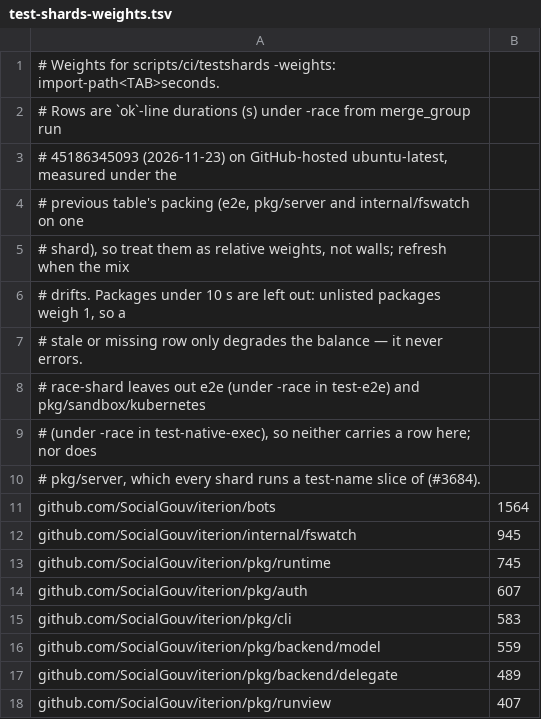
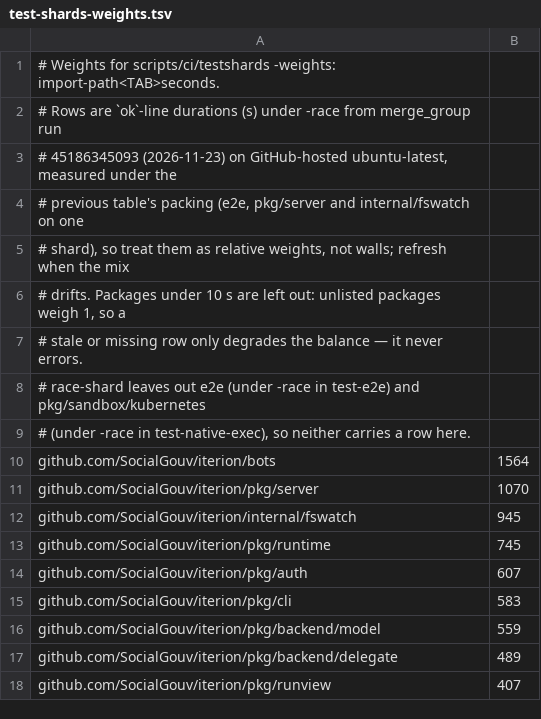
Before and after one commit to SocialGouv/iterion, a TSV file: scripts/ci/test-shards-weights.tsv, drawn as a sheet; only a part is shown.

```diff
--- a/scripts/ci/test-shards-weights.tsv
+++ b/scripts/ci/test-shards-weights.tsv
@@ -8,5 +8,5 @@
 # race-shard leaves out e2e (under -race in test-e2e) and pkg/sandbox/kubernetes
-# (under -race in test-native-exec), so neither carries a row here; nor does
-# pkg/server, which every shard runs a test-name slice of (#3684).
+# (under -race in test-native-exec), so neither carries a row here.
 github.com/SocialGouv/iterion/bots	1564
+github.com/SocialGouv/iterion/pkg/server	1070
 github.com/SocialGouv/iterion/internal/fswatch	945
```
Also changed, not shown: 9 other files.
